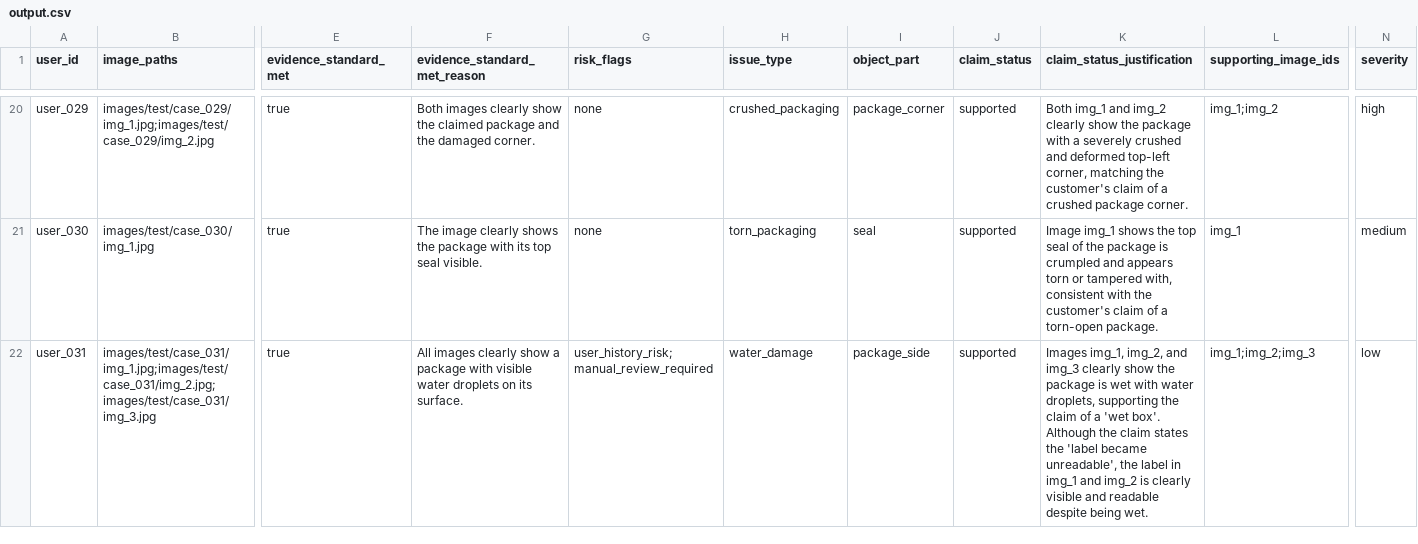
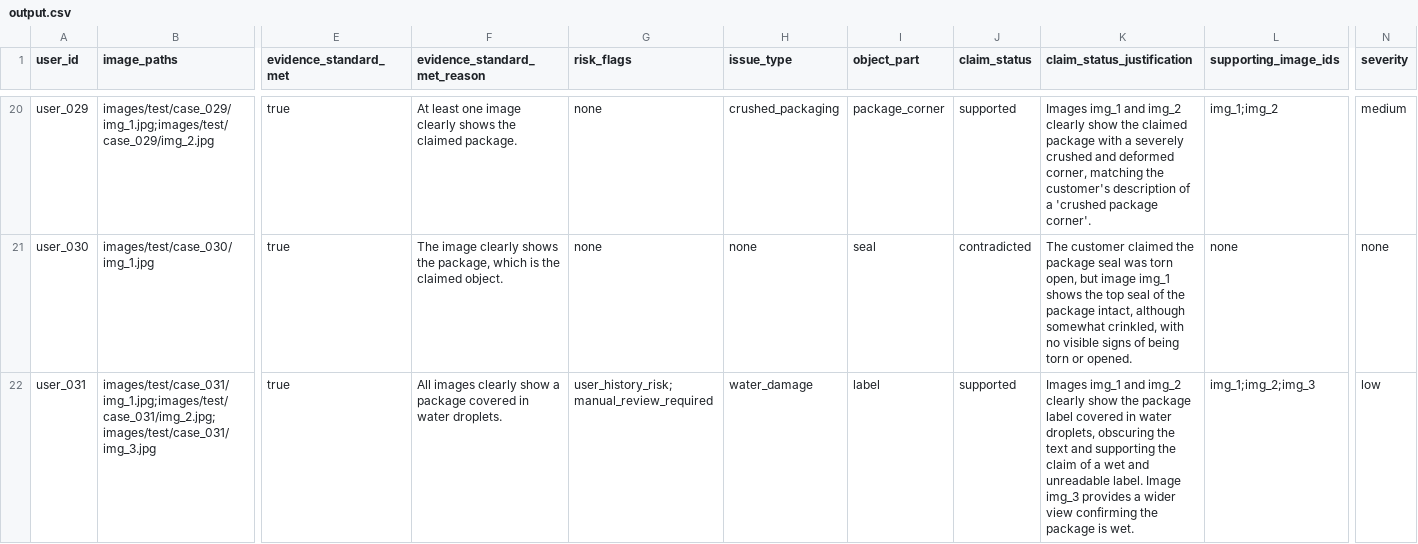
Before and after one commit to srikaaviya/Hackerrank2-Image_Processing, a CSV file: dataset/output.csv, drawn as a sheet; only a part is shown, gaps mark what is left out; the diff covers the shown part only; the diff names each change by its address in the sheet, - before the commit and + after, or states it on an @@ line.

```diff
--- a/dataset/output.csv
+++ b/dataset/output.csv
-F20 (evidence_standard_met_reason): Both images clearly show the claimed package and the damaged corner.
+F20 (evidence_standard_met_reason): At least one image clearly shows the claimed package.
-K20 (claim_status_justification): Both img_1 and img_2 clearly show the package with a severely crushed and deformed top-left corner, matching the customer's claim of a crushed package corner.
+K20 (claim_status_justification): Images img_1 and img_2 clearly show the claimed package with a severely crushed and deformed corner, matching the customer's description of a 'crushed package corner'.
-N20 (severity): high
+N20 (severity): medium
-F21 (evidence_standard_met_reason): …shows the package with its top seal visible.
+F21 (evidence_standard_met_reason): …shows the package, which is the claimed object.
-H21 (issue_type): torn_packaging
+H21 (issue_type): none
-J21 (claim_status): supported
+J21 (claim_status): contradicted
-K21 (claim_status_justification): Image img_1 shows the top seal of the package is crumpled and appears torn or tampered with, consistent with the customer's claim of a torn-open package.
+K21 (claim_status_justification): The customer claimed the package seal was torn open, but image img_1 shows the top seal of the package intact, although somewhat crinkled, with no visible signs of being torn or opened.
-L21 (supporting_image_ids): img_1
+L21 (supporting_image_ids): none
-N21 (severity): medium
+N21 (severity): none
-F22 (evidence_standard_met_reason): …a package with visible water droplets on its surface.
+F22 (evidence_standard_met_reason): …a package covered in water droplets.
-I22 (object_part): package_side
+I22 (object_part): label
-K22 (claim_status_justification): Images img_1, img_2, and img_3 clearly show the package is wet with water droplets, supporting the claim of a 'wet box'. Although the claim states the 'label became unreadable', the label in img_1 and img_2 is clearly visible and readable despite being wet.
+K22 (claim_status_justification): Images img_1 and img_2 clearly show the package label covered in water droplets, obscuring the text and supporting the claim of a wet and unreadable label. Image img_3 provides a wider view confirming the package is wet.
```
Also changed, not shown: 137 edited cells elsewhere in this file, dataset/sample_output_B.csv, 4 other files.
